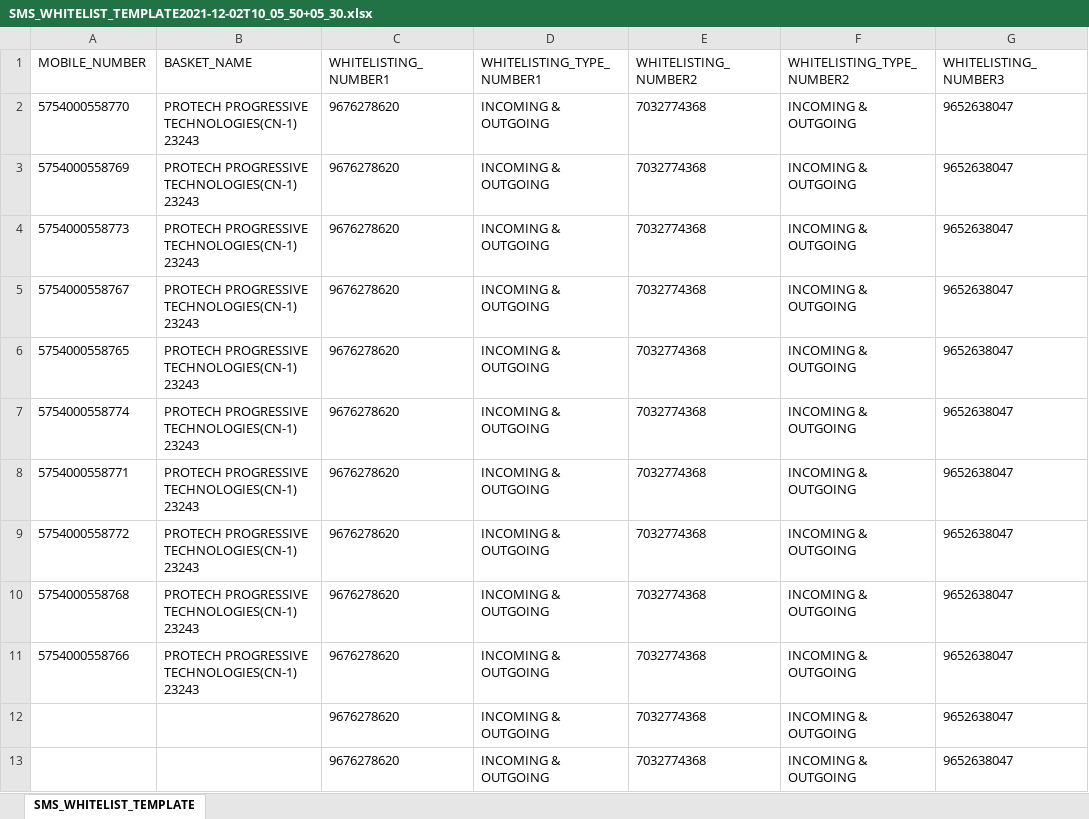
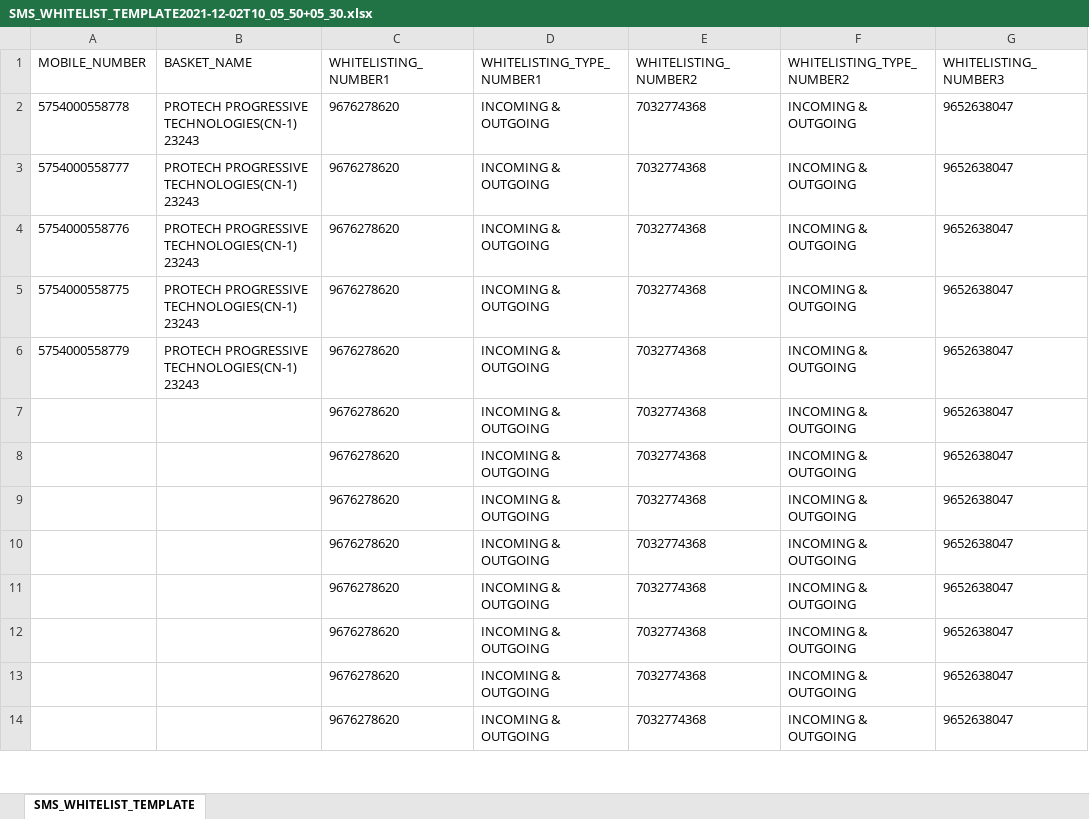
Before and after one commit to avadutwar-satish-vst-au4/CrazyCoder, an Excel workbook: SIM Card Details/Airtel/SMS_WHITELIST_TEMPLATE2021-12-02T10_05_50+05_30.xlsx, sheet SMS_WHITELIST_TEMPLATE, drawn as a sheet; only a part is shown; the shorter side is filled out with more unchanged rows; values as stored, in another font and other column widths than the file's, no borders; the diff names each change by its address in the sheet, - before the commit and + after, or states it on an @@ line.

```diff
--- a/SIM Card Details/Airtel/SMS_WHITELIST_TEMPLATE2021-12-02T10_05_50+05_30.xlsx (sheet SMS_WHITELIST_TEMPLATE)
+++ b/SIM Card Details/Airtel/SMS_WHITELIST_TEMPLATE2021-12-02T10_05_50+05_30.xlsx (sheet SMS_WHITELIST_TEMPLATE)
-A2 (MOBILE_NUMBER): 5754000558770
+A2 (MOBILE_NUMBER): 5754000558778
-A3 (MOBILE_NUMBER): 5754000558769
+A3 (MOBILE_NUMBER): 5754000558777
-A4 (MOBILE_NUMBER): 5754000558773
+A4 (MOBILE_NUMBER): 5754000558776
-A5 (MOBILE_NUMBER): 5754000558767
+A5 (MOBILE_NUMBER): 5754000558775
-A6 (MOBILE_NUMBER): 5754000558765
+A6 (MOBILE_NUMBER): 5754000558779
-A7 (MOBILE_NUMBER): 5754000558774
+A7 (MOBILE_NUMBER): (empty)
-B7:B11 (BASKET_NAME): PROTECH PROGRESSIVE TECHNOLOGIES(CN-1) 23243
+B7:B11 (BASKET_NAME): (empty)
-A8 (MOBILE_NUMBER): 5754000558771
+A8 (MOBILE_NUMBER): (empty)
-A9 (MOBILE_NUMBER): 5754000558772
+A9 (MOBILE_NUMBER): (empty)
-A10 (MOBILE_NUMBER): 5754000558768
+A10 (MOBILE_NUMBER): (empty)
-A11 (MOBILE_NUMBER): 5754000558766
+A11 (MOBILE_NUMBER): (empty)
```
Also changed, not shown: SIM Card Details/Airtel/ACTIVATION_DOWNLOAD_TEMPLATE2021-06-26T11_51_17+05_30.xlsx, SIM Card Details/Airtel/All Airtel Numbers/All Airtel Numbers.xlsx, 1 other file.
